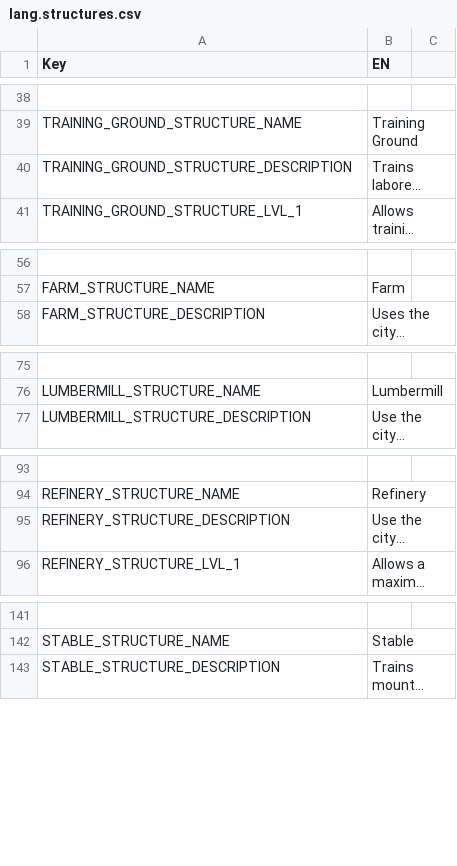
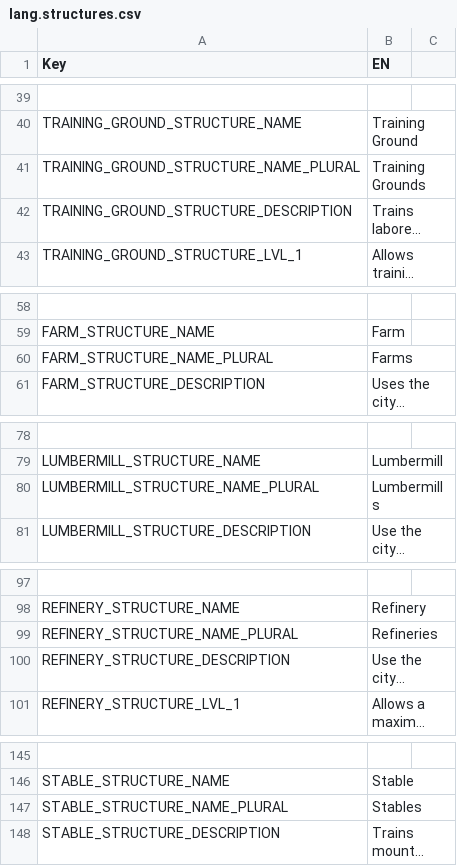
Before and after one commit to giulianob/tribalhero, a CSV file: conf/csv/lang.structures.csv, drawn as a sheet; only a part is shown, gaps mark what is left out; long unchanged cells end in …; the diff covers the shown part only; the diff names each change by its address in the sheet, - before the commit and + after, or states it on an @@ line.

Commit message:
Added plural names to structures

```diff
--- a/conf/csv/lang.structures.csv
+++ b/conf/csv/lang.structures.csv
+row 41: TRAINING_GROUND_STRUCTURE_NAME_PLURAL | Training Grounds
+row 60: FARM_STRUCTURE_NAME_PLURAL | Farms
+row 80: LUMBERMILL_STRUCTURE_NAME_PLURAL | Lumbermills
+row 99: REFINERY_STRUCTURE_NAME_PLURAL | Refineries
+row 147: STABLE_STRUCTURE_NAME_PLURAL | Stables
```
Also changed, not shown: 21 added rows and 9 removed rows elsewhere in this file.
